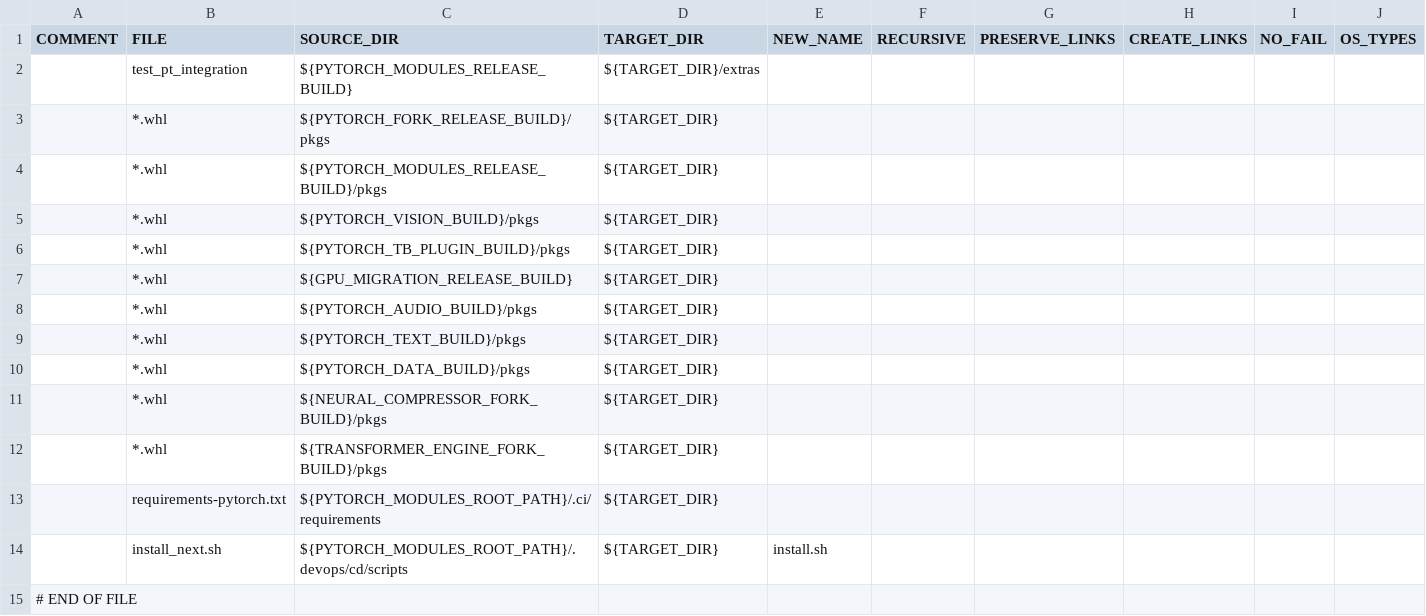
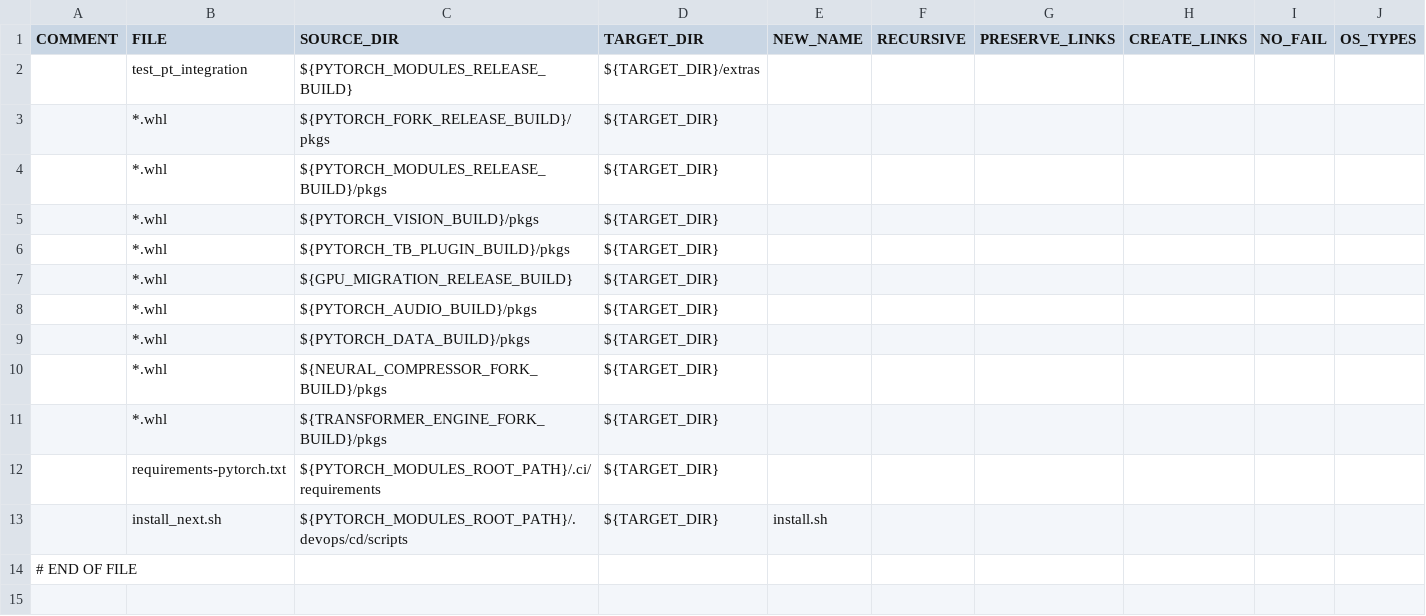
Before and after one commit to HabanaAI/gaudi-pytorch-bridge, a CSV file: .devops/cd/build/package_next.csv, drawn as a sheet; the diff names each change by its address in the sheet, - before the commit and + after, or states it on an @@ line.

Commit message:
Remove building torchtext from CD job (#2912)

```diff
--- a/.devops/cd/build/package_next.csv
+++ b/.devops/cd/build/package_next.csv
-row 9:  | *.whl | ${PYTORCH_TEXT_BUILD}/pkgs | ${TARGET_DIR}
```
